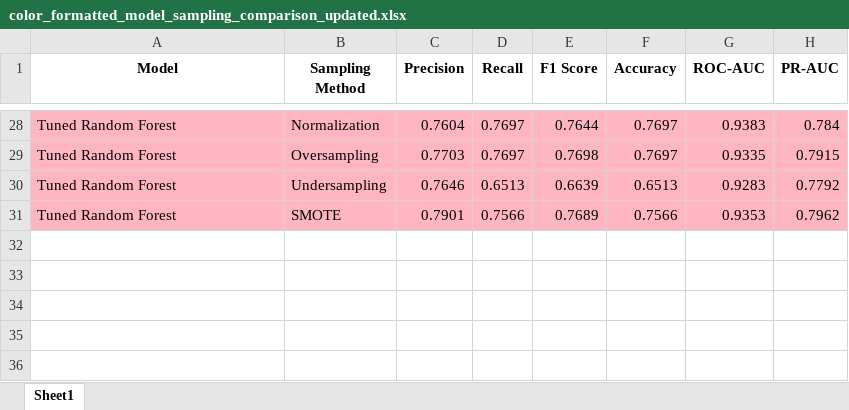
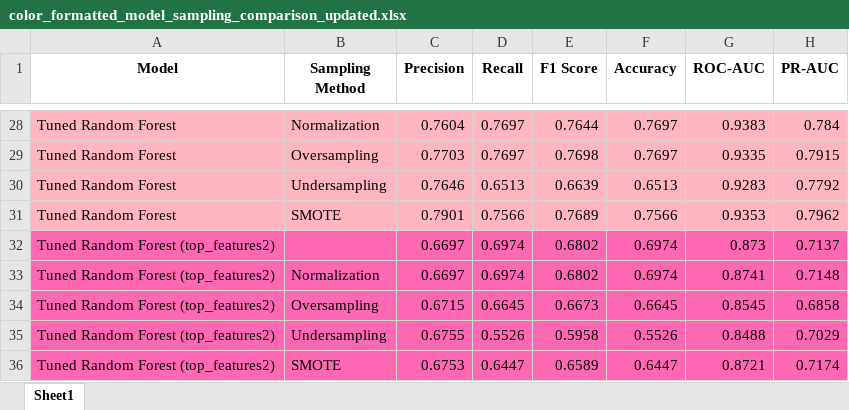
Before and after one commit to Candlaml/Mental-health-predictor-in-Tech, an Excel workbook: color_formatted_model_sampling_comparison_updated.xlsx, sheet Sheet1, drawn as a sheet; only a part is shown, gaps mark what is left out; values as stored, in another font and other column widths than the file's, no borders; the diff names each change by its address in the sheet, - before the commit and + after, or states it on an @@ line.

```diff
--- a/color_formatted_model_sampling_comparison_updated.xlsx (sheet Sheet1)
+++ b/color_formatted_model_sampling_comparison_updated.xlsx (sheet Sheet1)
+row 32: Tuned Random Forest (top_features2) |  | 0.6697 | 0.6974 | 0.6802 | 0.6974 | 0.873 | 0.7137
+row 33: Tuned Random Forest (top_features2) | Normalization | 0.6697 | 0.6974 | 0.6802 | 0.6974 | 0.8741 | 0.7148
+row 34: Tuned Random Forest (top_features2) | Oversampling | 0.6715 | 0.6645 | 0.6673 | 0.6645 | 0.8545 | 0.6858
+row 35: Tuned Random Forest (top_features2) | Undersampling | 0.6755 | 0.5526 | 0.5958 | 0.5526 | 0.8488 | 0.7029
+row 36: Tuned Random Forest (top_features2) | SMOTE | 0.6753 | 0.6447 | 0.6589 | 0.6447 | 0.8721 | 0.7174
```
Also changed, not shown: combined_model_sampling_comparison_updated.xlsx, knn_sampling_comparison.xlsx, 12 other files.
